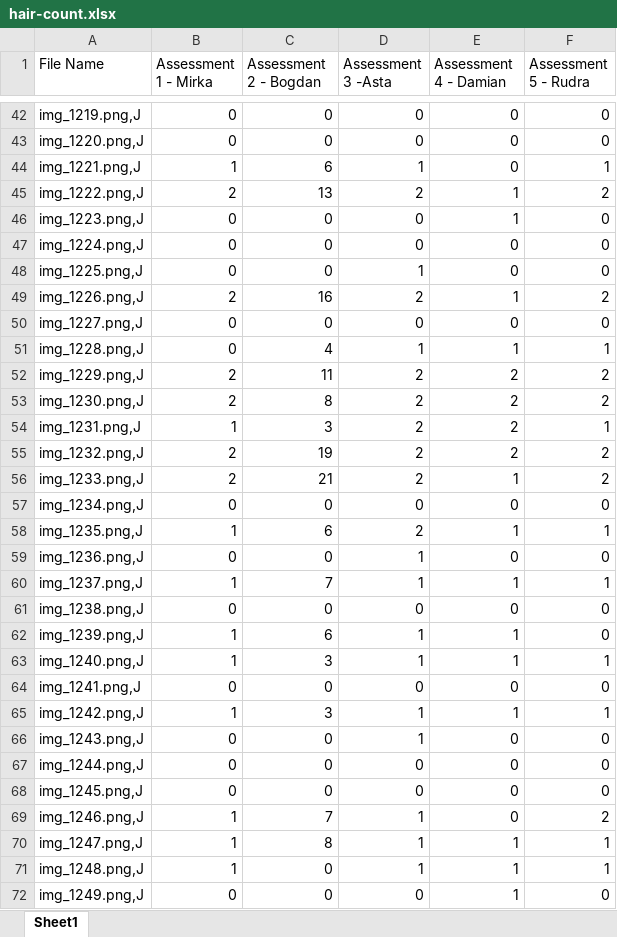
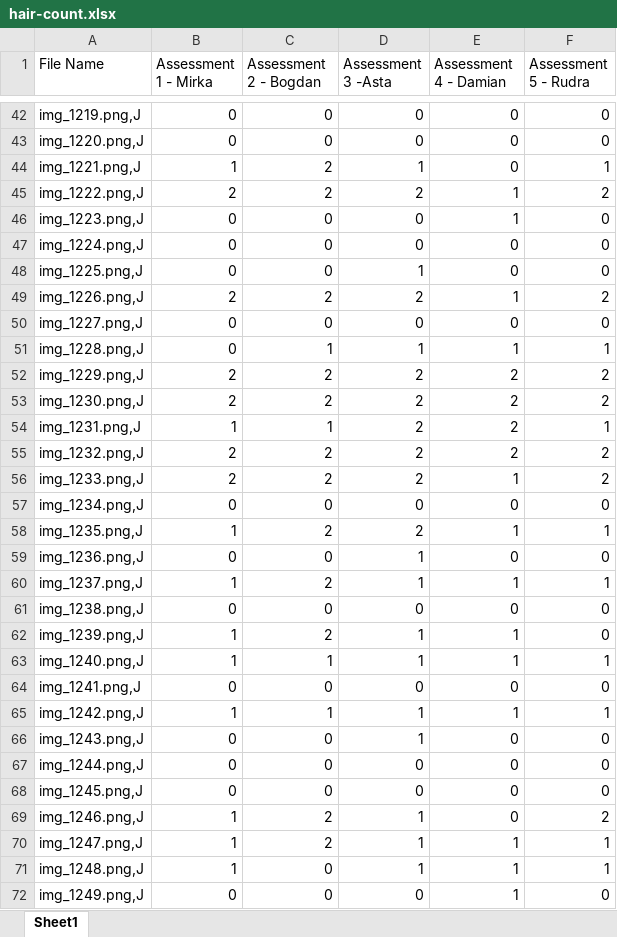
Before and after one commit to YCL92/2025-FYP-Assignment, an Excel workbook: hair-count.xlsx, sheet Sheet1, drawn as a sheet; only a part is shown, gaps mark what is left out; values as stored, in another font and other column widths than the file's, no borders; the diff covers the shown part only; the diff names each change by its address in the sheet, - before the commit and + after, or states it on an @@ line.

Commit message:
Fixing my annotations

```diff
--- a/hair-count.xlsx (sheet Sheet1)
+++ b/hair-count.xlsx (sheet Sheet1)
-C44 (Assessment 2 - Bogdan): 6
+C44 (Assessment 2 - Bogdan): 2
-C45 (Assessment 2 - Bogdan): 13
+C45 (Assessment 2 - Bogdan): 2
-C49 (Assessment 2 - Bogdan): 16
+C49 (Assessment 2 - Bogdan): 2
-C51 (Assessment 2 - Bogdan): 4
+C51 (Assessment 2 - Bogdan): 1
-C52 (Assessment 2 - Bogdan): 11
+C52 (Assessment 2 - Bogdan): 2
-C53 (Assessment 2 - Bogdan): 8
+C53 (Assessment 2 - Bogdan): 2
-C54 (Assessment 2 - Bogdan): 3
+C54 (Assessment 2 - Bogdan): 1
-C55 (Assessment 2 - Bogdan): 19
+C55 (Assessment 2 - Bogdan): 2
-C56 (Assessment 2 - Bogdan): 21
+C56 (Assessment 2 - Bogdan): 2
-C58 (Assessment 2 - Bogdan): 6
+C58 (Assessment 2 - Bogdan): 2
-C60 (Assessment 2 - Bogdan): 7
+C60 (Assessment 2 - Bogdan): 2
-C62 (Assessment 2 - Bogdan): 6
+C62 (Assessment 2 - Bogdan): 2
-C63 (Assessment 2 - Bogdan): 3
+C63 (Assessment 2 - Bogdan): 1
-C65 (Assessment 2 - Bogdan): 3
+C65 (Assessment 2 - Bogdan): 1
-C69 (Assessment 2 - Bogdan): 7
+C69 (Assessment 2 - Bogdan): 2
-C70 (Assessment 2 - Bogdan): 8
+C70 (Assessment 2 - Bogdan): 2
```
Also changed, not shown: 97 edited cells elsewhere in this sheet.
